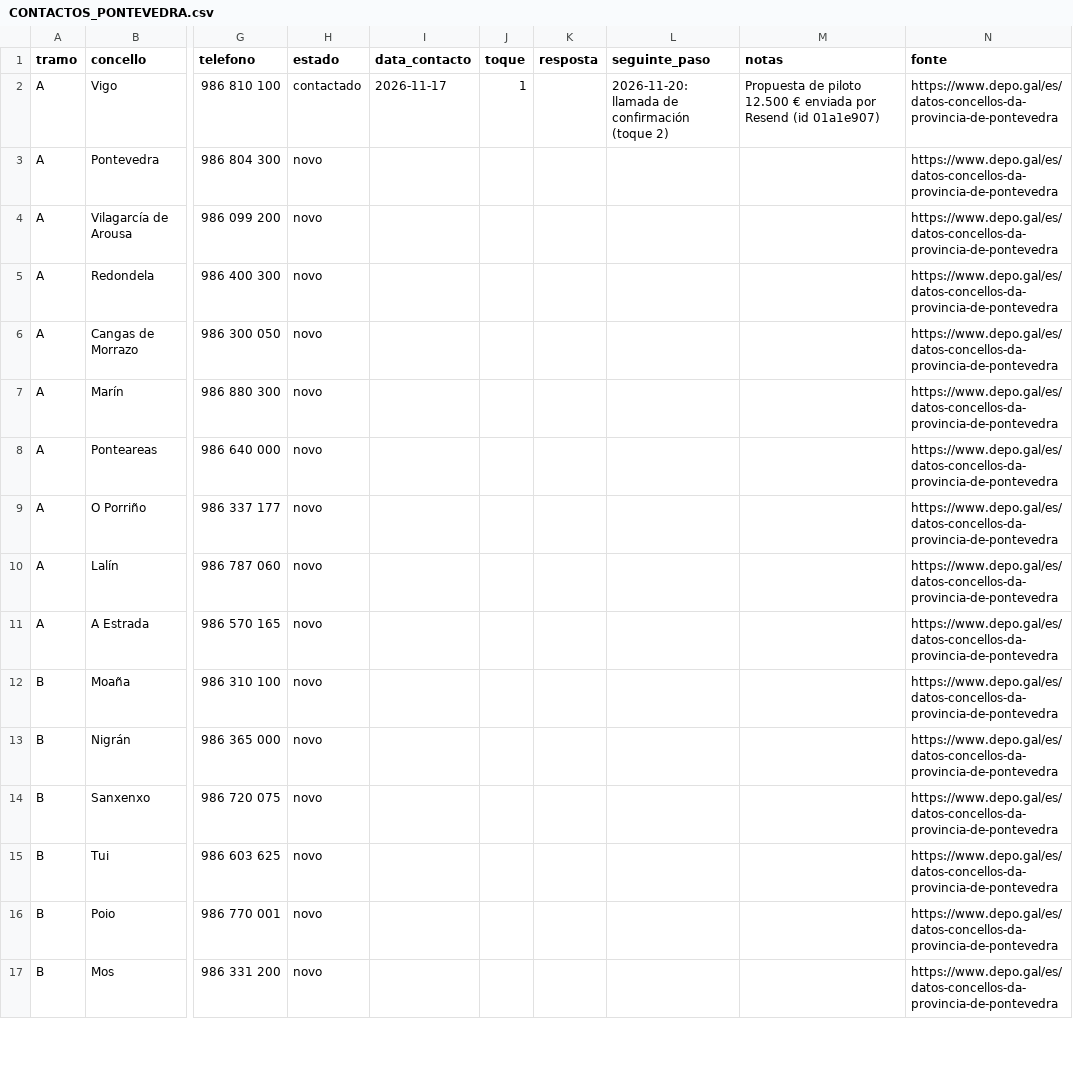
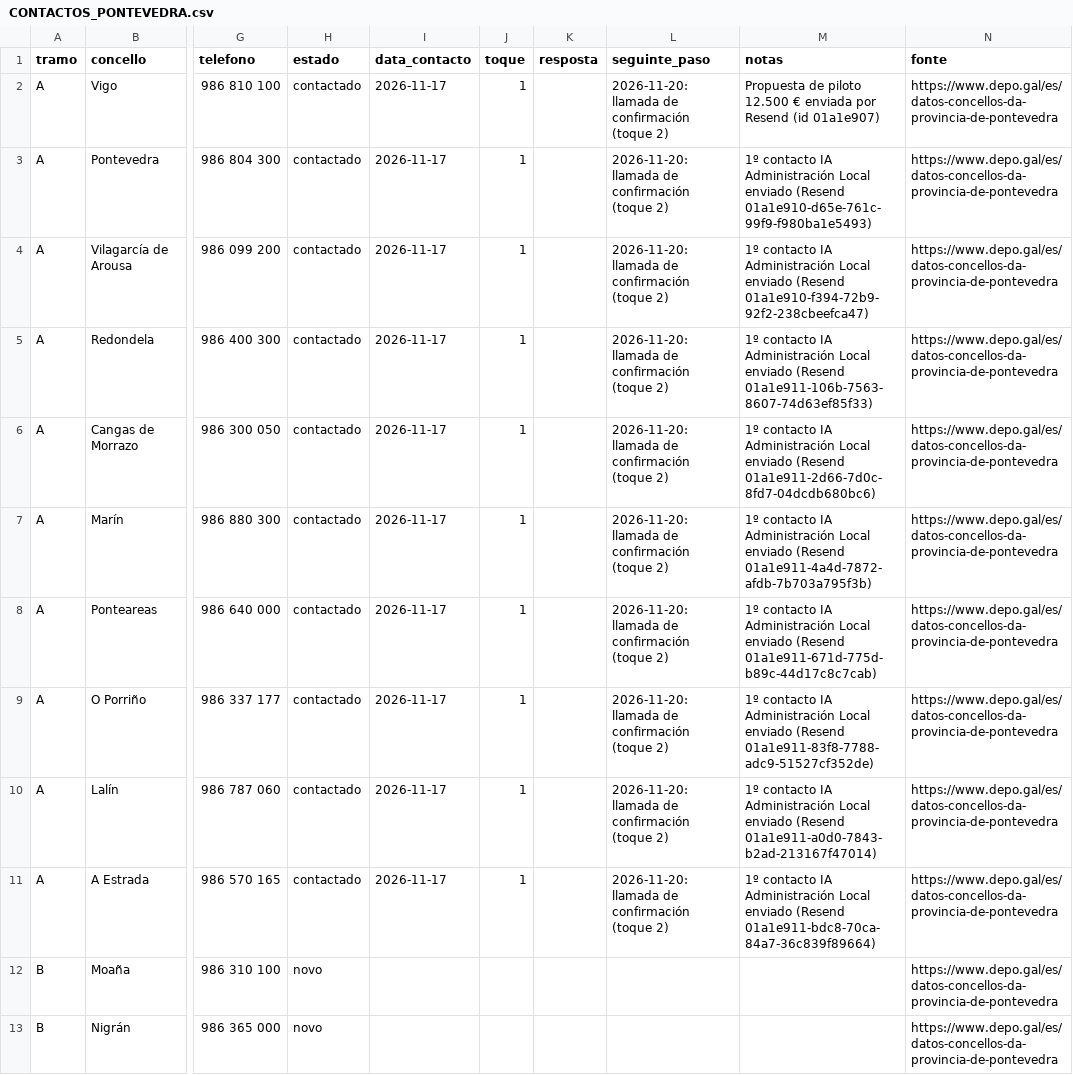
Before and after one commit to ajedrezpremium/vigoaiadmin, a CSV file: CONTACTOS_PONTEVEDRA.csv, drawn as a sheet; only a part is shown, gaps mark what is left out; the shorter side is filled out with more unchanged rows; the diff names each change by its address in the sheet, - before the commit and + after, or states it on an @@ line.

Commit message:
feat(campana): dominio neutro ia-administracion-local, fase 1 sin marca Vigo, envio tramo A y registro en el plan

```diff
--- a/CONTACTOS_PONTEVEDRA.csv
+++ b/CONTACTOS_PONTEVEDRA.csv
-H3:H11 (estado): novo
+H3:H11 (estado): contactado
-I3:I11 (data_contacto): (empty)
+I3:I11 (data_contacto): 2026-11-17
-J3:J11 (toque): (empty)
+J3:J11 (toque): 1
-L3:L11 (seguinte_paso): (empty)
+L3:L11 (seguinte_paso): 2026-11-20: llamada de confirmación (toque 2)
-M3 (notas): (empty)
+M3 (notas): 1º contacto IA Administración Local enviado (Resend 01a1e910-d65e-761c-99f9-f980ba1e5493)
-M4 (notas): (empty)
+M4 (notas): 1º contacto IA Administración Local enviado (Resend 01a1e910-f394-72b9-92f2-238cbeefca47)
-M5 (notas): (empty)
+M5 (notas): 1º contacto IA Administración Local enviado (Resend 01a1e911-106b-7563-8607-74d63ef85f33)
-M6 (notas): (empty)
+M6 (notas): 1º contacto IA Administración Local enviado (Resend 01a1e911-2d66-7d0c-8fd7-04dcdb680bc6)
-M7 (notas): (empty)
+M7 (notas): 1º contacto IA Administración Local enviado (Resend 01a1e911-4a4d-7872-afdb-7b703a795f3b)
-M8 (notas): (empty)
+M8 (notas): 1º contacto IA Administración Local enviado (Resend 01a1e911-671d-775d-b89c-44d17c8c7cab)
-M9 (notas): (empty)
+M9 (notas): 1º contacto IA Administración Local enviado (Resend 01a1e911-83f8-7788-adc9-51527cf352de)
-M10 (notas): (empty)
+M10 (notas): 1º contacto IA Administración Local enviado (Resend 01a1e911-a0d0-7843-b2ad-213167f47014)
-M11 (notas): (empty)
+M11 (notas): 1º contacto IA Administración Local enviado (Resend 01a1e911-bdc8-70ca-84a7-36c839f89664)
```
Also changed, not shown: 4 other files.
